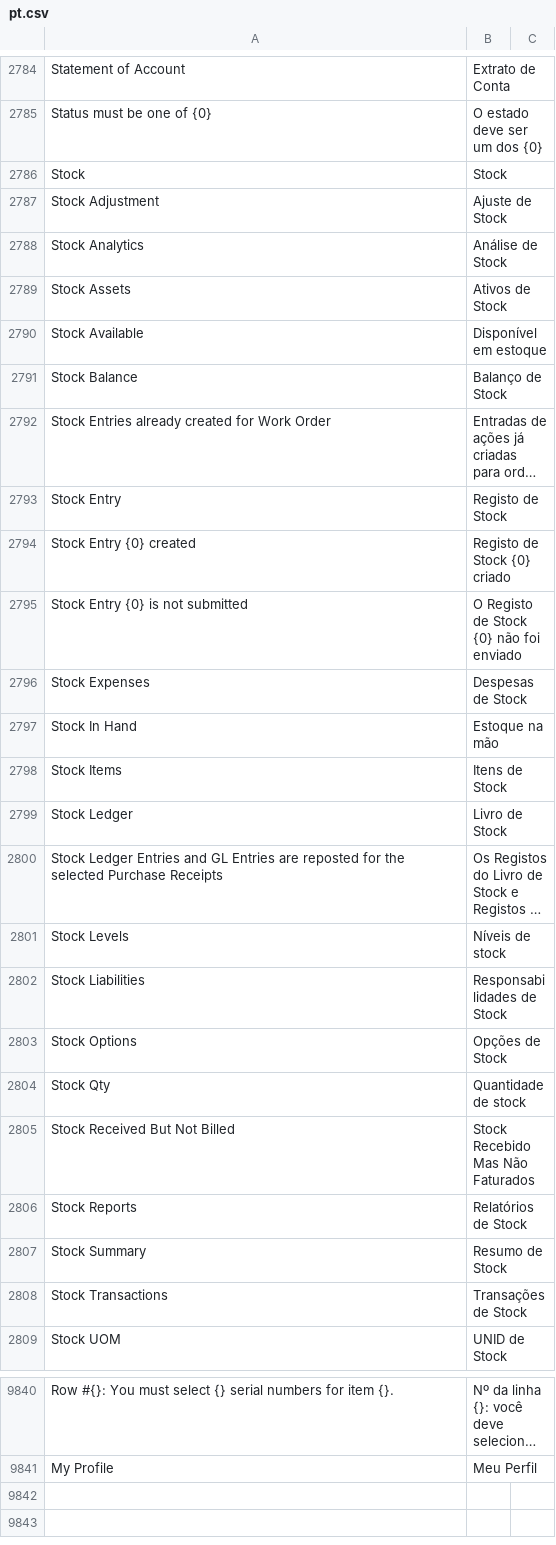
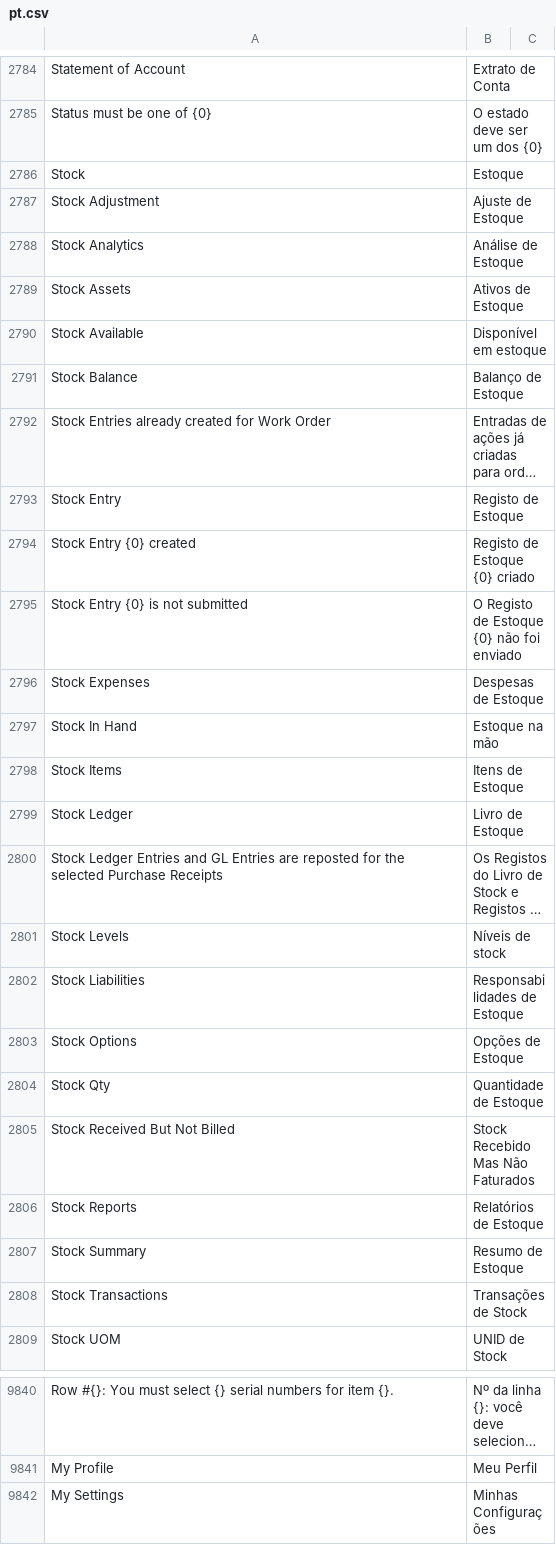
Before and after one commit to snlv-com-br/erpnext, a CSV file: erpnext/translations/pt.csv, drawn as a sheet; only a part is shown, gaps mark what is left out; long unchanged cells end in …; the diff names each change by its address in the sheet, - before the commit and + after, or states it on an @@ line.

Commit message:
traducao

```diff
--- a/erpnext/translations/pt.csv
+++ b/erpnext/translations/pt.csv
-B2786: Stock
+B2786: Estoque
-B2787: Ajuste de Stock
+B2787: Ajuste de Estoque
-B2788: Análise de Stock
+B2788: Análise de Estoque
-B2789: Ativos de Stock
+B2789: Ativos de Estoque
-B2791: Balanço de Stock
+B2791: Balanço de Estoque
-B2793: Registo de Stock
+B2793: Registo de Estoque
-B2794: Registo de Stock {0} criado
+B2794: Registo de Estoque {0} criado
-B2795: O Registo de Stock {0} não foi enviado
+B2795: O Registo de Estoque {0} não foi enviado
-B2796: Despesas de Stock
+B2796: Despesas de Estoque
-B2798: Itens de Stock
+B2798: Itens de Estoque
-B2799: Livro de Stock
+B2799: Livro de Estoque
-B2802: Responsabilidades de Stock
+B2802: Responsabilidades de Estoque
-B2803: Opções de Stock
+B2803: Opções de Estoque
-B2804: Quantidade de stock
+B2804: Quantidade de Estoque
-B2806: Relatórios de Stock
+B2806: Relatórios de Estoque
-B2807: Resumo de Stock
+B2807: Resumo de Estoque
+row 9842: My Settings | Minhas Configurações
```
